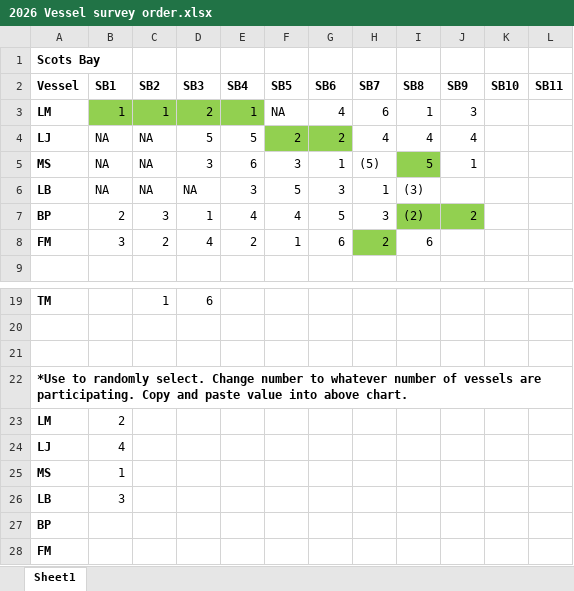
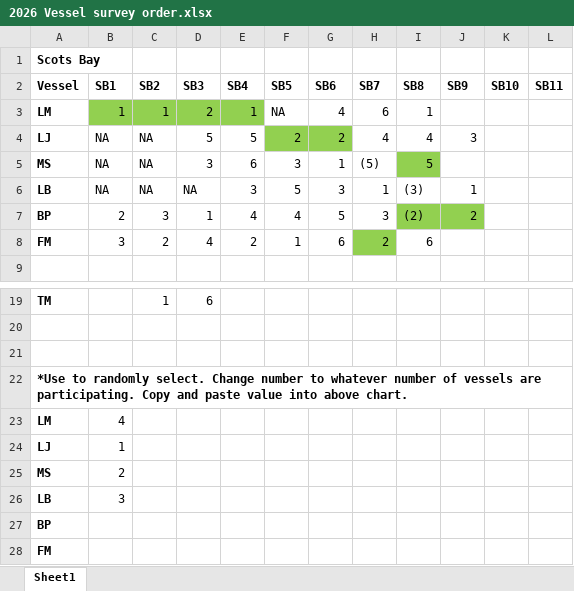
Before and after one commit to HerringScience/HerringScience.github.io, an Excel workbook: Surveys/2026/2026 Vessel survey order.xlsx, sheet Sheet1, drawn as a sheet; only a part is shown, gaps mark what is left out; values as stored, in another font and other column widths than the file's, no borders; the diff names each change by its address in the sheet, - before the commit and + after, or states it on an @@ line.

Commit message:
2026-08-26
Survey updates

```diff
--- a/Surveys/2026/2026 Vessel survey order.xlsx (sheet Sheet1)
+++ b/Surveys/2026/2026 Vessel survey order.xlsx (sheet Sheet1)
-J3 (SB9): 3
+J3 (SB9): (empty)
-J4 (SB9): 4
+J4 (SB9): 3
-J5 (SB9): 1
+J5 (SB9): (empty)
-J6 (SB9): (empty)
+J6 (SB9): 1
-B23 (SB1): 2
+B23 (SB1): 4
-B24 (SB1): 4
+B24 (SB1): 1
-B25 (SB1): 1
+B25 (SB1): 2
```
Also changed, not shown: 9 other files.
